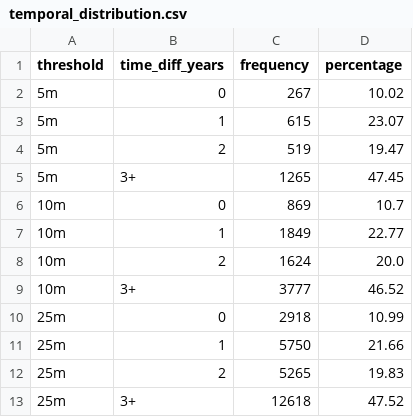
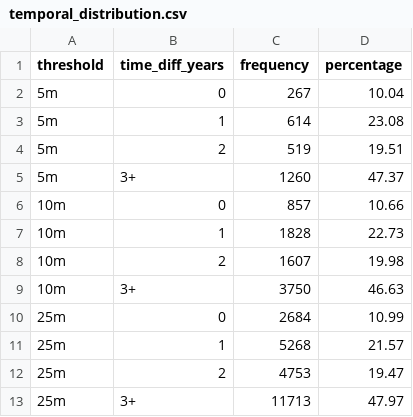
Before and after one commit to DarthLP/Road-vs-Crashes, a CSV file: reports/Matches/temporal_distribution.csv, drawn as a sheet.

```diff
--- a/reports/Matches/temporal_distribution.csv
+++ b/reports/Matches/temporal_distribution.csv
@@ -1,13 +1,13 @@
 threshold,time_diff_years,frequency,percentage
-5m,0,267,10.02
-5m,1,615,23.07
-5m,2,519,19.47
-5m,3+,1265,47.45
-10m,0,869,10.7
-10m,1,1849,22.77
-10m,2,1624,20.0
-10m,3+,3777,46.52
-25m,0,2918,10.99
-25m,1,5750,21.66
-25m,2,5265,19.83
-25m,3+,12618,47.52
+5m,0,267,10.04
+5m,1,614,23.08
+5m,2,519,19.51
+5m,3+,1260,47.37
+10m,0,857,10.66
+10m,1,1828,22.73
+10m,2,1607,19.98
+10m,3+,3750,46.63
+25m,0,2684,10.99
+25m,1,5268,21.57
+25m,2,4753,19.47
+25m,3+,11713,47.97
```
Also changed, not shown: reports/Matches/crash_count_distributions.csv, reports/Matches/matched_crashes_per_year.csv, 26 other files.
